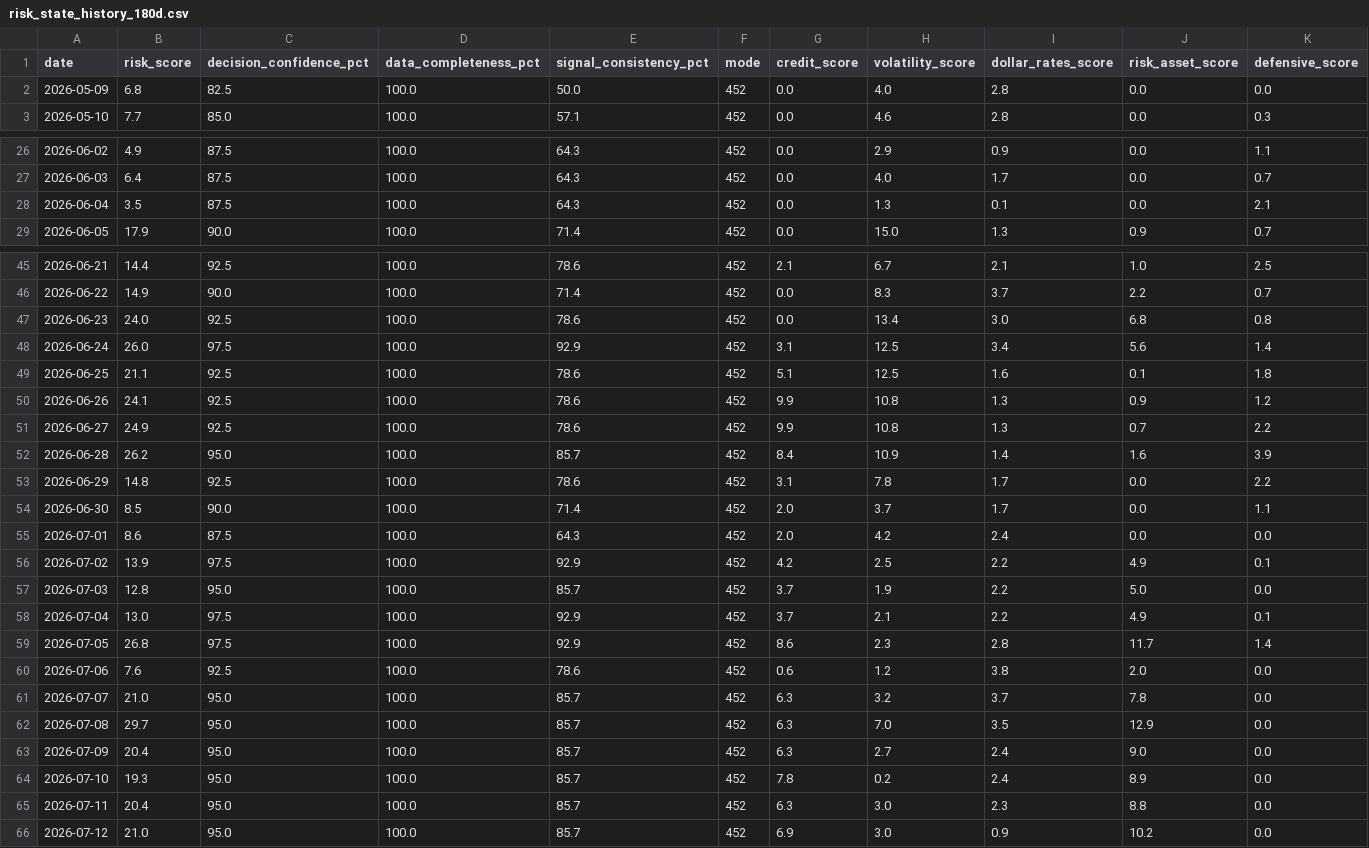
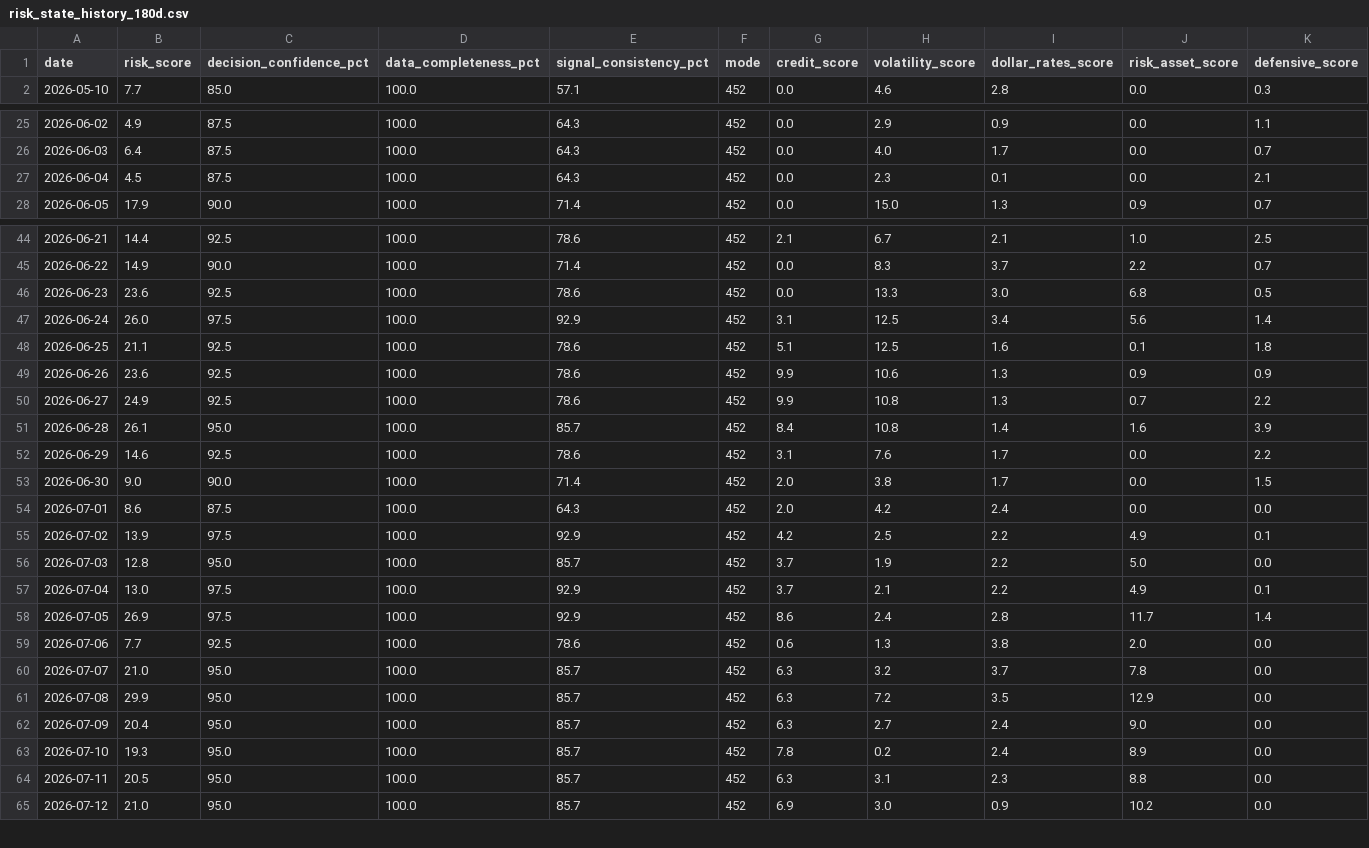
Before and after one commit to stutjeff/pios-capital-flow-engine, a CSV file: data/risk_state_history_180d.csv, drawn as a sheet; only a part is shown, gaps mark what is left out; the diff covers the shown part only.

```diff
--- a/data/risk_state_history_180d.csv
+++ b/data/risk_state_history_180d.csv
@@ -1,3 +1,2 @@
 date,risk_score,decision_confidence_pct,data_completeness_pct,signal_consistency_pct,mode,credit_score,volatility_score,dollar_rates_score,risk_asset_score,defensive_score
-2026-05-09,6.8,82.5,100.0,50.0,452,0.0,4.0,2.8,0.0,0.0
 2026-05-10,7.7,85.0,100.0,57.1,452,0.0,4.6,2.8,0.0,0.3
@@ -27,3 +26,3 @@ date,risk_score,decision_confidence_pct,data_completeness_pct,signal_consistency
 2026-06-03,6.4,87.5,100.0,64.3,452,0.0,4.0,1.7,0.0,0.7
-2026-06-04,3.5,87.5,100.0,64.3,452,0.0,1.3,0.1,0.0,2.1
+2026-06-04,4.5,87.5,100.0,64.3,452,0.0,2.3,0.1,0.0,2.1
 2026-06-05,17.9,90.0,100.0,71.4,452,0.0,15.0,1.3,0.9,0.7
@@ -46,10 +45,10 @@ date,risk_score,decision_confidence_pct,data_completeness_pct,signal_consistency
 2026-06-22,14.9,90.0,100.0,71.4,452,0.0,8.3,3.7,2.2,0.7
-2026-06-23,24.0,92.5,100.0,78.6,452,0.0,13.4,3.0,6.8,0.8
+2026-06-23,23.6,92.5,100.0,78.6,452,0.0,13.3,3.0,6.8,0.5
 2026-06-24,26.0,97.5,100.0,92.9,452,3.1,12.5,3.4,5.6,1.4
 2026-06-25,21.1,92.5,100.0,78.6,452,5.1,12.5,1.6,0.1,1.8
-2026-06-26,24.1,92.5,100.0,78.6,452,9.9,10.8,1.3,0.9,1.2
+2026-06-26,23.6,92.5,100.0,78.6,452,9.9,10.6,1.3,0.9,0.9
 2026-06-27,24.9,92.5,100.0,78.6,452,9.9,10.8,1.3,0.7,2.2
-2026-06-28,26.2,95.0,100.0,85.7,452,8.4,10.9,1.4,1.6,3.9
-2026-06-29,14.8,92.5,100.0,78.6,452,3.1,7.8,1.7,0.0,2.2
-2026-06-30,8.5,90.0,100.0,71.4,452,2.0,3.7,1.7,0.0,1.1
+2026-06-28,26.1,95.0,100.0,85.7,452,8.4,10.8,1.4,1.6,3.9
+2026-06-29,14.6,92.5,100.0,78.6,452,3.1,7.6,1.7,0.0,2.2
+2026-06-30,9.0,90.0,100.0,71.4,452,2.0,3.8,1.7,0.0,1.5
 2026-07-01,8.6,87.5,100.0,64.3,452,2.0,4.2,2.4,0.0,0.0
@@ -58,9 +57,9 @@ date,risk_score,decision_confidence_pct,data_completeness_pct,signal_consistency
 2026-07-04,13.0,97.5,100.0,92.9,452,3.7,2.1,2.2,4.9,0.1
-2026-07-05,26.8,97.5,100.0,92.9,452,8.6,2.3,2.8,11.7,1.4
-2026-07-06,7.6,92.5,100.0,78.6,452,0.6,1.2,3.8,2.0,0.0
+2026-07-05,26.9,97.5,100.0,92.9,452,8.6,2.4,2.8,11.7,1.4
+2026-07-06,7.7,92.5,100.0,78.6,452,0.6,1.3,3.8,2.0,0.0
 2026-07-07,21.0,95.0,100.0,85.7,452,6.3,3.2,3.7,7.8,0.0
-2026-07-08,29.7,95.0,100.0,85.7,452,6.3,7.0,3.5,12.9,0.0
+2026-07-08,29.9,95.0,100.0,85.7,452,6.3,7.2,3.5,12.9,0.0
 2026-07-09,20.4,95.0,100.0,85.7,452,6.3,2.7,2.4,9.0,0.0
 2026-07-10,19.3,95.0,100.0,85.7,452,7.8,0.2,2.4,8.9,0.0
-2026-07-11,20.4,95.0,100.0,85.7,452,6.3,3.0,2.3,8.8,0.0
+2026-07-11,20.5,95.0,100.0,85.7,452,6.3,3.1,2.3,8.8,0.0
 2026-07-12,21.0,95.0,100.0,85.7,452,6.9,3.0,0.9,10.2,0.0
```
Also changed, not shown: 1 added row and 64 edited cells elsewhere in this file, data/capital_flow_timeseries_180d.csv, data/factor_analysis.csv, 3 other files.
